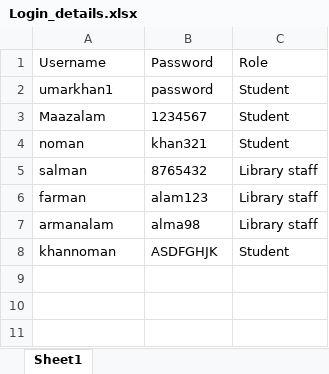
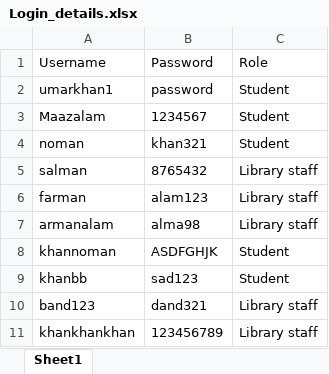
Before and after one commit to mumarkhan94/PIPAssignment1, an Excel workbook: MainAssignment/DataFile/Login_details.xlsx, sheet Sheet1, drawn as a sheet; values as stored, in another font and other column widths than the file's, no borders; the diff names each change by its address in the sheet, - before the commit and + after, or states it on an @@ line.

Commit message:
Add Book code is added enter_book_detail method is created and added new csv file called book_details.

```diff
--- a/MainAssignment/DataFile/Login_details.xlsx (sheet Sheet1)
+++ b/MainAssignment/DataFile/Login_details.xlsx (sheet Sheet1)
+row 9: khanbb | sad123 | Student
+row 10: band123 | dand321 | Library staff
+row 11: khankhankhan | 123456789 | Library staff
```
Also changed, not shown: 7 other files.
